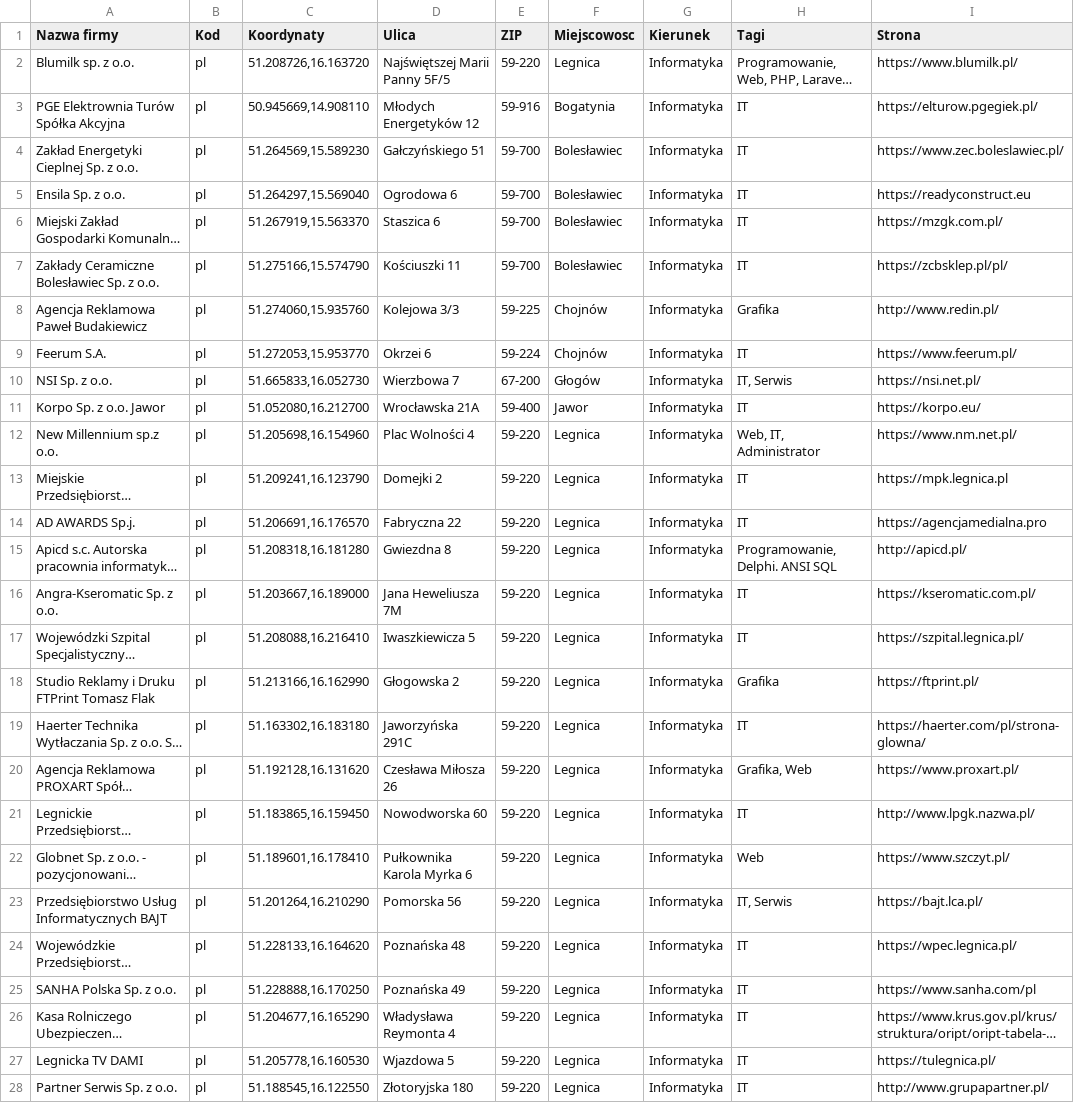
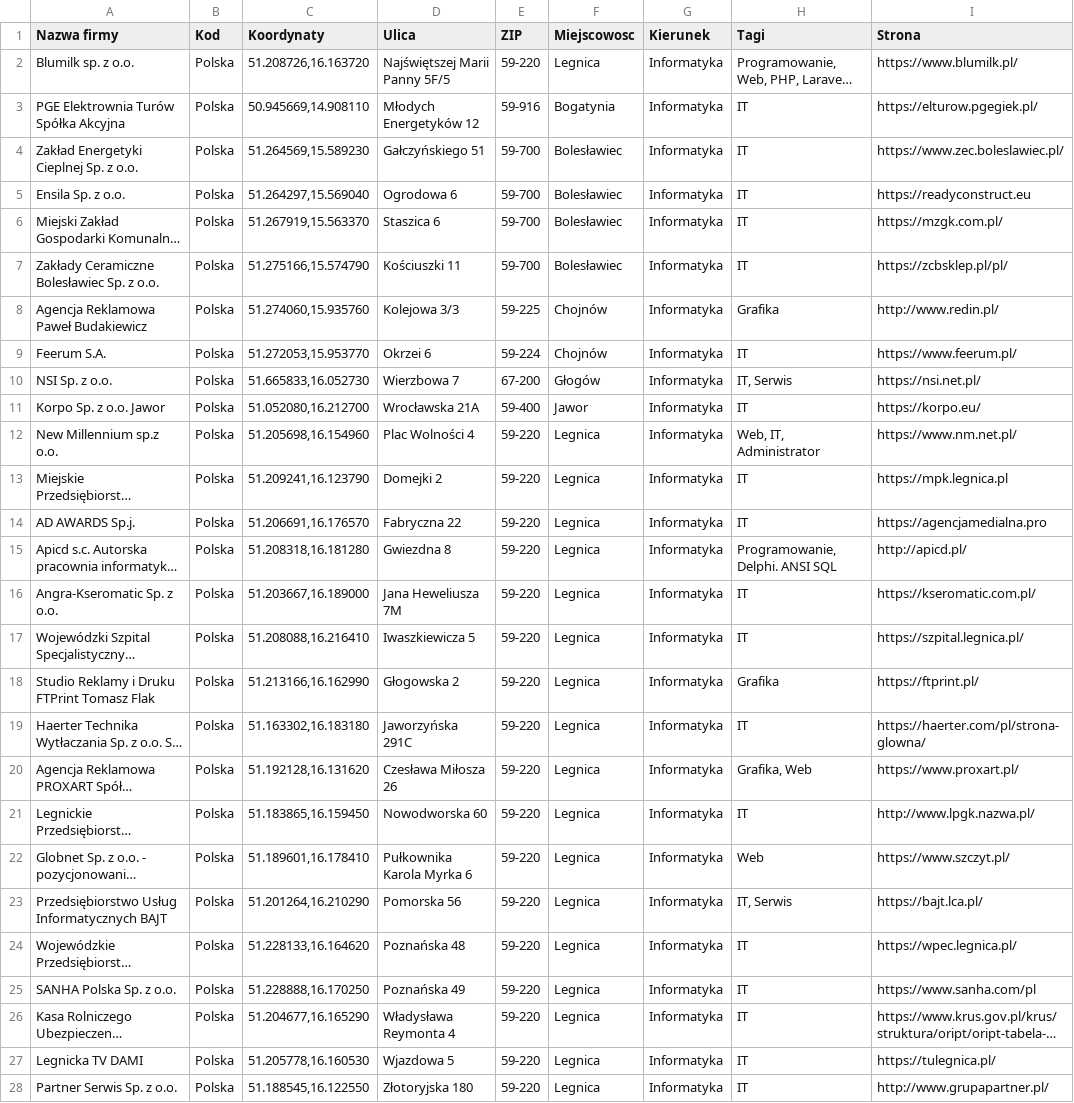
Before and after one commit to blumilksoftware/interns-2022c-internships, a CSV file: resources/companies/wydzial-techniczny.csv, drawn as a sheet; only a part is shown; long unchanged cells end in …; the diff covers the shown part only; the diff names each change by its address in the sheet, - before the commit and + after, or states it on an @@ line.

```diff
--- a/resources/companies/wydzial-techniczny.csv
+++ b/resources/companies/wydzial-techniczny.csv
-B2:B28 (Kod): pl
+B2:B28 (Kod): Polska
```
Also changed, not shown: 65 edited cells elsewhere in this file, 8 other files.
